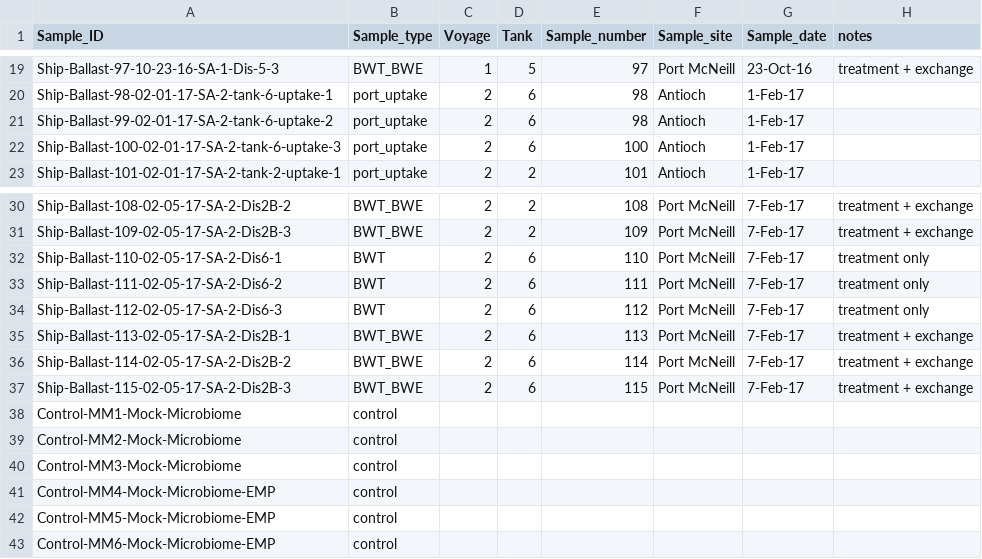
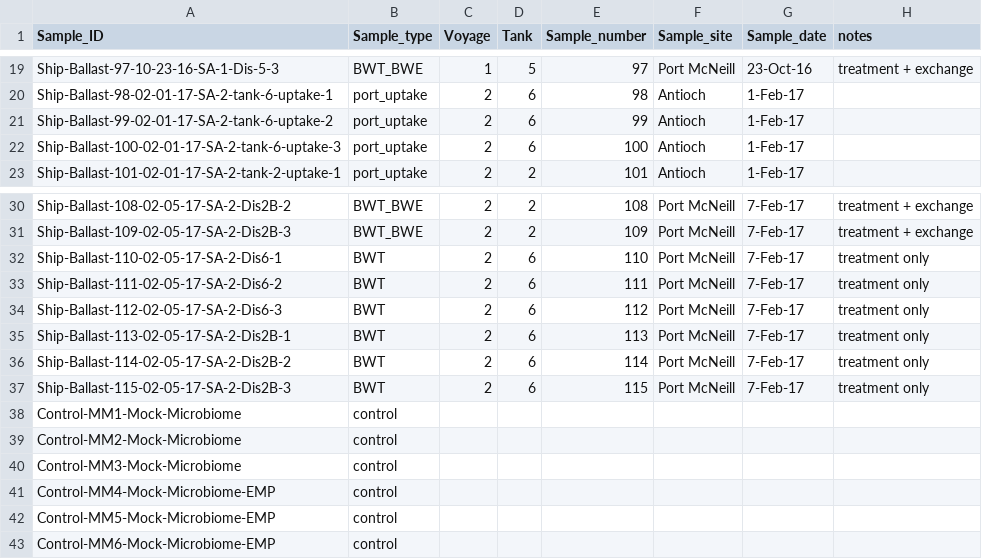
Before and after one commit to sbrown2648/Ballast-water-bacteria, a TSV file: Qiime output/Metadata.tsv, drawn as a sheet; only a part is shown, gaps mark what is left out.

```diff
--- a/Qiime output/Metadata.tsv
+++ b/Qiime output/Metadata.tsv
@@ -20,3 +20,3 @@ Ship-Ballast-97-10-23-16-SA-1-Dis-5-3	BWT_BWE	1	5	97	Port McNeill	23-Oct-16	trea
 Ship-Ballast-98-02-01-17-SA-2-tank-6-uptake-1	port_uptake	2	6	98	Antioch	1-Feb-17	
-Ship-Ballast-99-02-01-17-SA-2-tank-6-uptake-2	port_uptake	2	6	98	Antioch	1-Feb-17	
+Ship-Ballast-99-02-01-17-SA-2-tank-6-uptake-2	port_uptake	2	6	99	Antioch	1-Feb-17	
 Ship-Ballast-100-02-01-17-SA-2-tank-6-uptake-3	port_uptake	2	6	100	Antioch	1-Feb-17	
@@ -34,5 +34,5 @@ Ship-Ballast-111-02-05-17-SA-2-Dis6-2	BWT	2	6	111	Port McNeill	7-Feb-17	treatmen
 Ship-Ballast-112-02-05-17-SA-2-Dis6-3	BWT	2	6	112	Port McNeill	7-Feb-17	treatment only
-Ship-Ballast-113-02-05-17-SA-2-Dis2B-1	BWT_BWE	2	6	113	Port McNeill	7-Feb-17	treatment + exchange
-Ship-Ballast-114-02-05-17-SA-2-Dis2B-2	BWT_BWE	2	6	114	Port McNeill	7-Feb-17	treatment + exchange
-Ship-Ballast-115-02-05-17-SA-2-Dis2B-3	BWT_BWE	2	6	115	Port McNeill	7-Feb-17	treatment + exchange
+Ship-Ballast-113-02-05-17-SA-2-Dis2B-1	BWT	2	6	113	Port McNeill	7-Feb-17	treatment only
+Ship-Ballast-114-02-05-17-SA-2-Dis2B-2	BWT	2	6	114	Port McNeill	7-Feb-17	treatment only
+Ship-Ballast-115-02-05-17-SA-2-Dis2B-3	BWT	2	6	115	Port McNeill	7-Feb-17	treatment only
 Control-MM1-Mock-Microbiome	control						
```
Also changed, not shown: 25 other files.
